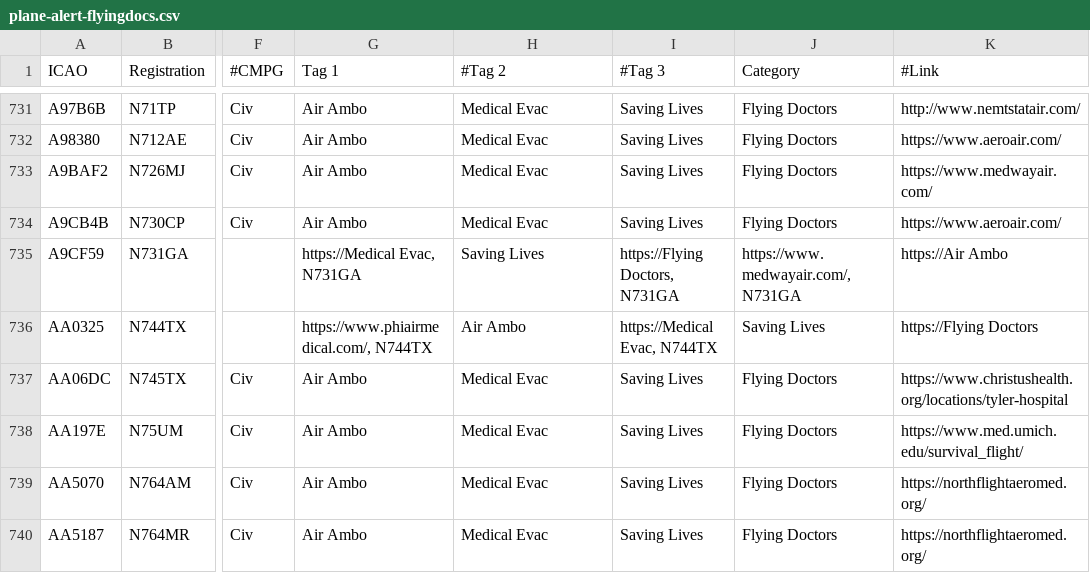
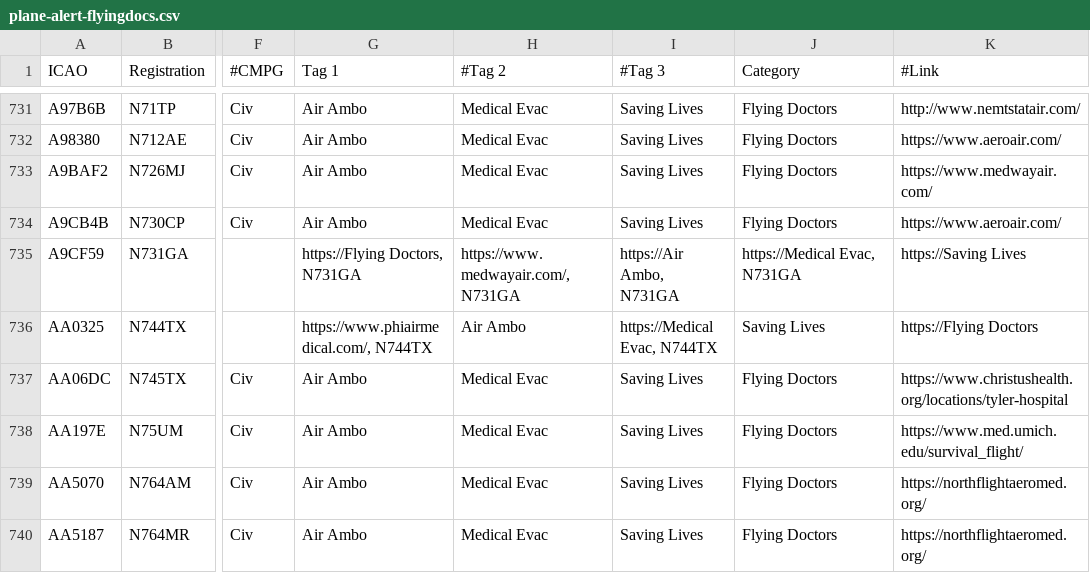
Before and after one commit to djrexishere91/df-adsb-lists, a CSV file: plane-alert-flyingdocs.csv, drawn as a sheet; only a part is shown, gaps mark what is left out; the diff names each change by its address in the sheet, - before the commit and + after, or states it on an @@ line.

Commit message:
Upsert A9CF59 -> flyingdocs

```diff
--- a/plane-alert-flyingdocs.csv
+++ b/plane-alert-flyingdocs.csv
-G735 (Tag 1): https://Medical Evac, N731GA
+G735 (Tag 1): https://Flying Doctors, N731GA
-H735 (#Tag 2): Saving Lives
+H735 (#Tag 2): https://www.medwayair.com/, N731GA
-I735 (#Tag 3): https://Flying Doctors, N731GA
+I735 (#Tag 3): https://Air Ambo, N731GA
-J735 (Category): https://www.medwayair.com/, N731GA
+J735 (Category): https://Medical Evac, N731GA
-K735 (#Link): https://Air Ambo
+K735 (#Link): https://Saving Lives
```
